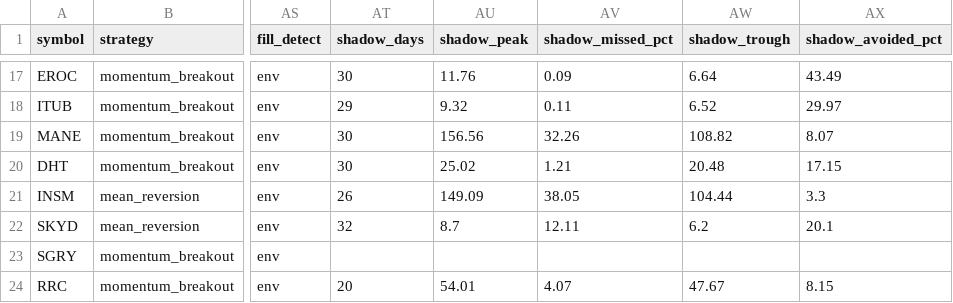
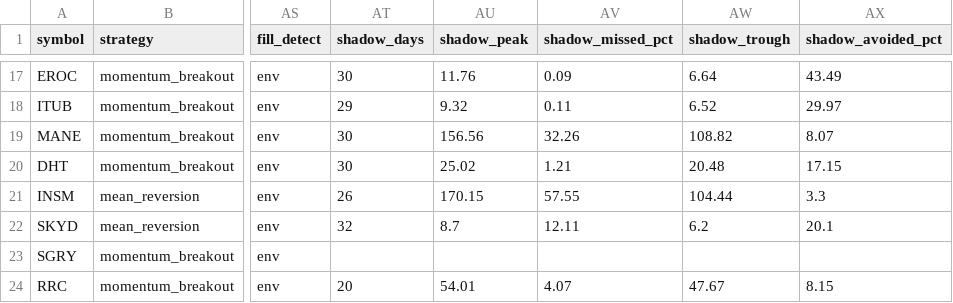
Before and after one commit to Rcks888/Ares, a CSV file: logs/trades_report.csv, drawn as a sheet; only a part is shown, gaps mark what is left out; the diff names each change by its address in the sheet, - before the commit and + after, or states it on an @@ line.

Commit message:
Ares V3 report 2026-11-24_21:01

```diff
--- a/logs/trades_report.csv
+++ b/logs/trades_report.csv
-AU21 (shadow_peak): 149.09
+AU21 (shadow_peak): 170.15
-AV21 (shadow_missed_pct): 38.05
+AV21 (shadow_missed_pct): 57.55
```
Also changed, not shown: 10 other files.
